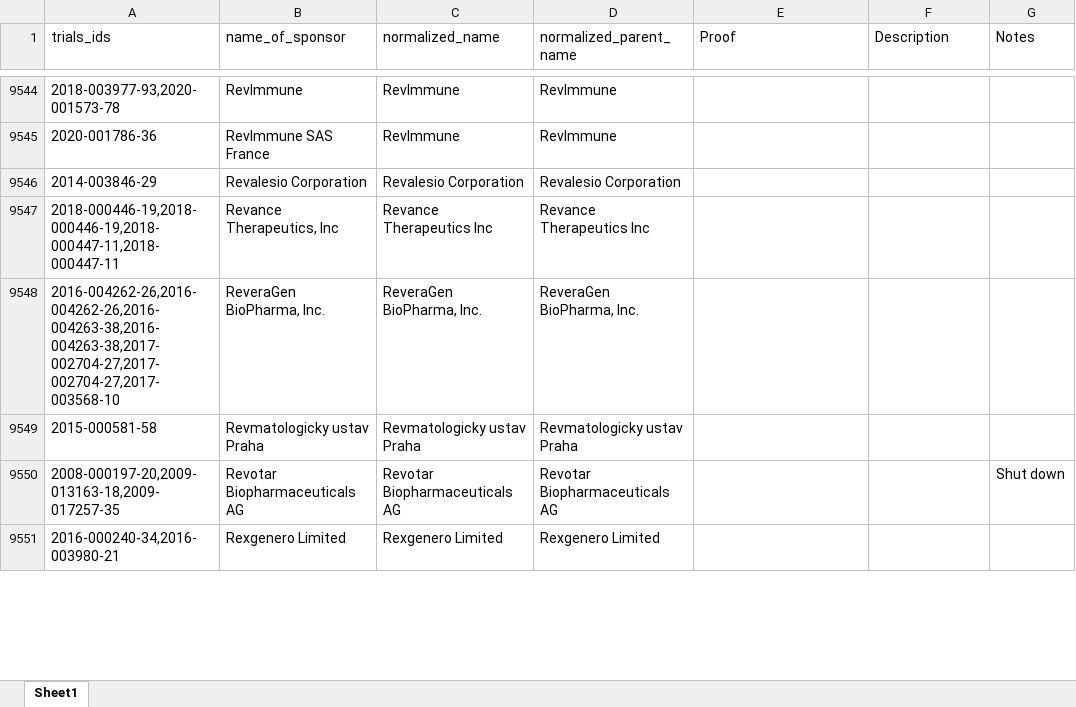
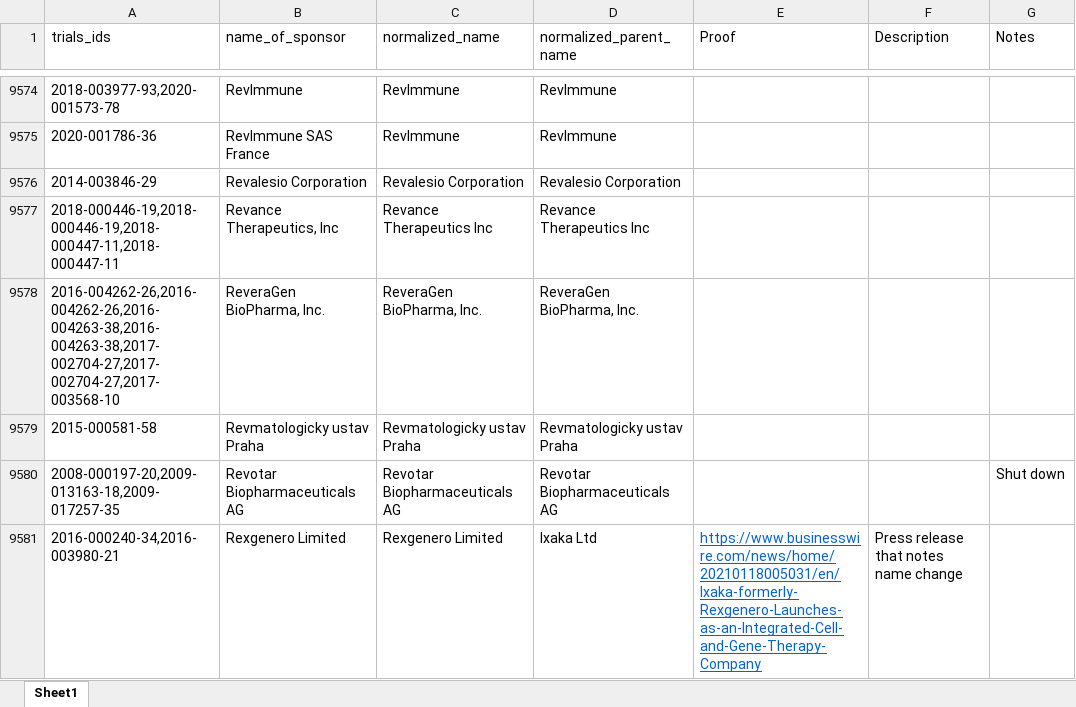
Before and after one commit to ebmdatalab/euctr-tracker-data, an Excel workbook: normalized_sponsor_names.xlsx, sheet Sheet1, drawn as a sheet; only a part is shown, gaps mark what is left out; values as stored, in another font and other column widths than the file's, no borders; addresses are those after the commit; the diff covers the shown part only; the diff names each change by its address in the sheet, - before the commit and + after, or states it on an @@ line.

```diff
--- a/normalized_sponsor_names.xlsx (sheet Sheet1)
+++ b/normalized_sponsor_names.xlsx (sheet Sheet1)
-D9581 (normalized_parent_name): Rexgenero Limited
+D9581 (normalized_parent_name): Ixaka Ltd
-E9581 (Proof): (empty)
+E9581 (Proof): https://www.businesswire.com/news/home/20210118005031/en/Ixaka-formerly-Rexgenero-Launches-as-an-Integrated-Cell-and-Gene-Therapy-Company
-F9581 (Description): (empty)
+F9581 (Description): Press release that notes name change
```
Also changed, not shown: 49 added rows, 6 removed rows, 66 moved rows and 153 edited cells elsewhere in this sheet.
